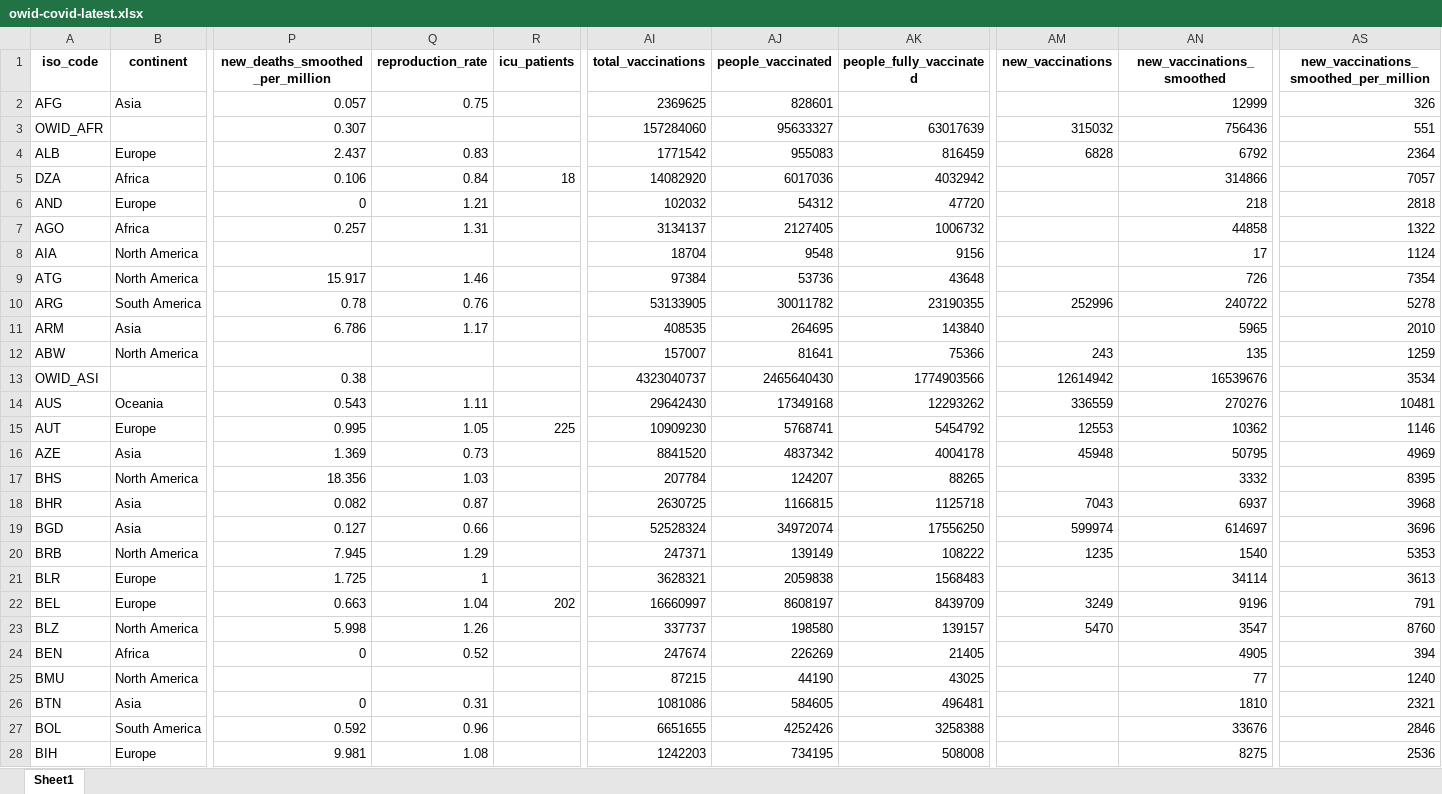
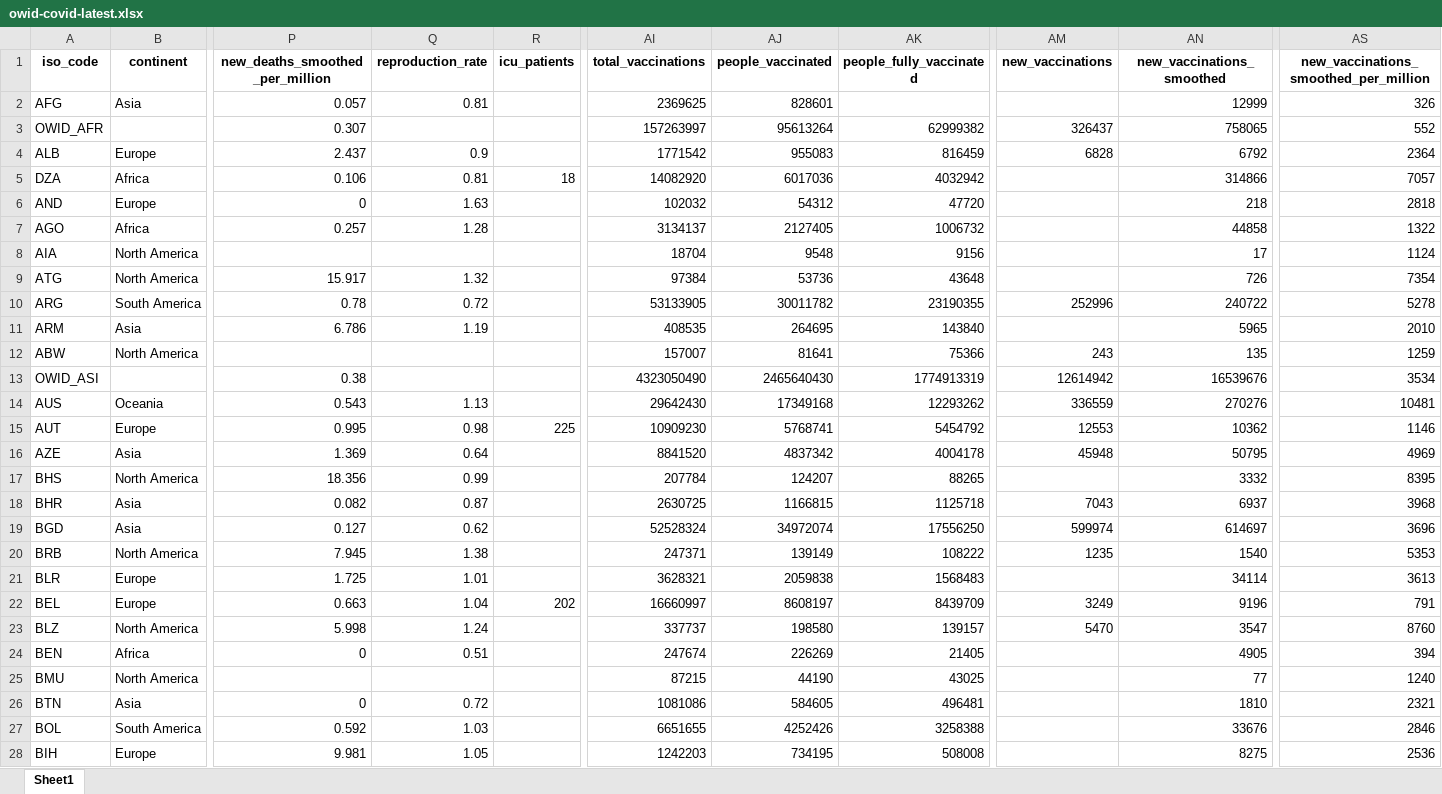
Before and after one commit to upamapsb/Upama, an Excel workbook: public/data/latest/owid-covid-latest.xlsx, sheet Sheet1, drawn as a sheet; only a part is shown, gaps mark what is left out; values as stored, in another font and other column widths than the file's, no borders; the diff covers the shown part only; the diff names each change by its address in the sheet, - before the commit and + after, or states it on an @@ line.

Commit message:
data(vax): update

```diff
--- a/public/data/latest/owid-covid-latest.xlsx (sheet Sheet1)
+++ b/public/data/latest/owid-covid-latest.xlsx (sheet Sheet1)
-Q2 (reproduction_rate): 0.75
+Q2 (reproduction_rate): 0.81
-AI3 (total_vaccinations): 157284060
+AI3 (total_vaccinations): 157263997
-AJ3 (people_vaccinated): 95633327
+AJ3 (people_vaccinated): 95613264
-AK3 (people_fully_vaccinated): 63017639
+AK3 (people_fully_vaccinated): 62999382
-AM3 (new_vaccinations): 315032
+AM3 (new_vaccinations): 326437
-AN3 (new_vaccinations_smoothed): 756436
+AN3 (new_vaccinations_smoothed): 758065
-AS3: 551
+AS3: 552
-Q4 (reproduction_rate): 0.83
+Q4 (reproduction_rate): 0.9
-Q5 (reproduction_rate): 0.84
+Q5 (reproduction_rate): 0.81
-Q6 (reproduction_rate): 1.21
+Q6 (reproduction_rate): 1.63
-Q7 (reproduction_rate): 1.31
+Q7 (reproduction_rate): 1.28
-Q9 (reproduction_rate): 1.46
+Q9 (reproduction_rate): 1.32
-Q10 (reproduction_rate): 0.76
+Q10 (reproduction_rate): 0.72
-Q11 (reproduction_rate): 1.17
+Q11 (reproduction_rate): 1.19
-AI13 (total_vaccinations): 4323040737
+AI13 (total_vaccinations): 4323050490
-AK13 (people_fully_vaccinated): 1774903566
+AK13 (people_fully_vaccinated): 1774913319
-Q14 (reproduction_rate): 1.11
+Q14 (reproduction_rate): 1.13
-Q15 (reproduction_rate): 1.05
+Q15 (reproduction_rate): 0.98
-Q16 (reproduction_rate): 0.73
+Q16 (reproduction_rate): 0.64
-Q17 (reproduction_rate): 1.03
+Q17 (reproduction_rate): 0.99
-Q19 (reproduction_rate): 0.66
+Q19 (reproduction_rate): 0.62
-Q20 (reproduction_rate): 1.29
+Q20 (reproduction_rate): 1.38
-Q21 (reproduction_rate): 1
+Q21 (reproduction_rate): 1.01
-Q23 (reproduction_rate): 1.26
+Q23 (reproduction_rate): 1.24
-Q24 (reproduction_rate): 0.52
+Q24 (reproduction_rate): 0.51
-Q26 (reproduction_rate): 0.31
+Q26 (reproduction_rate): 0.72
-Q27 (reproduction_rate): 0.96
+Q27 (reproduction_rate): 1.03
-Q28 (reproduction_rate): 1.08
+Q28 (reproduction_rate): 1.05
```
Also changed, not shown: 171 edited cells elsewhere in this sheet, 25 other files.
